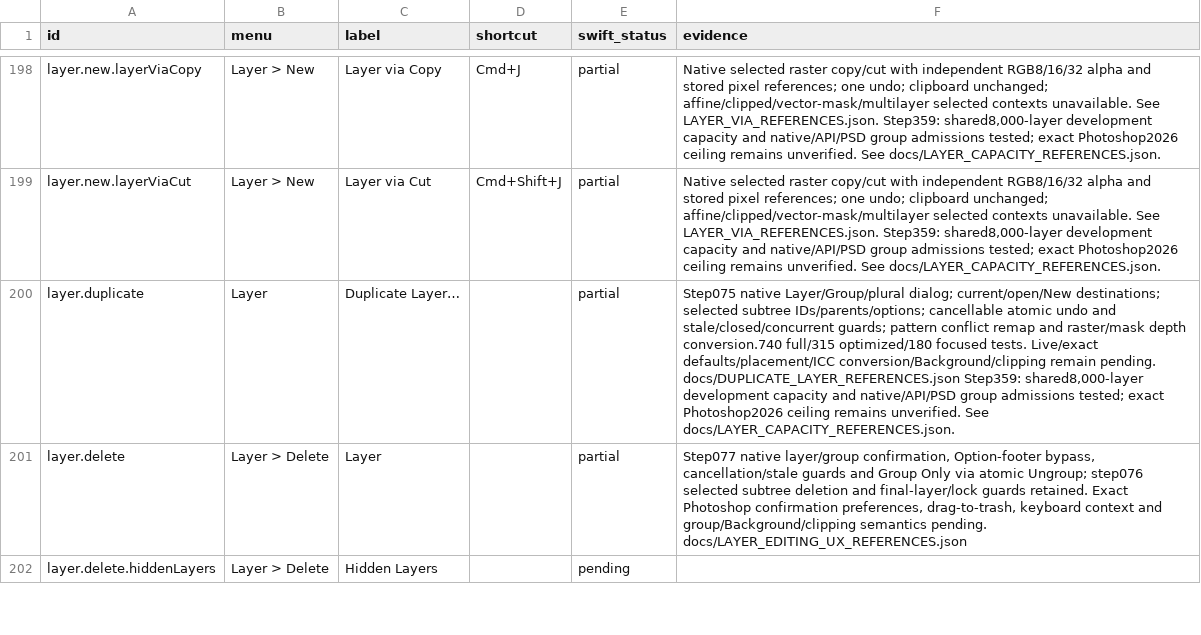
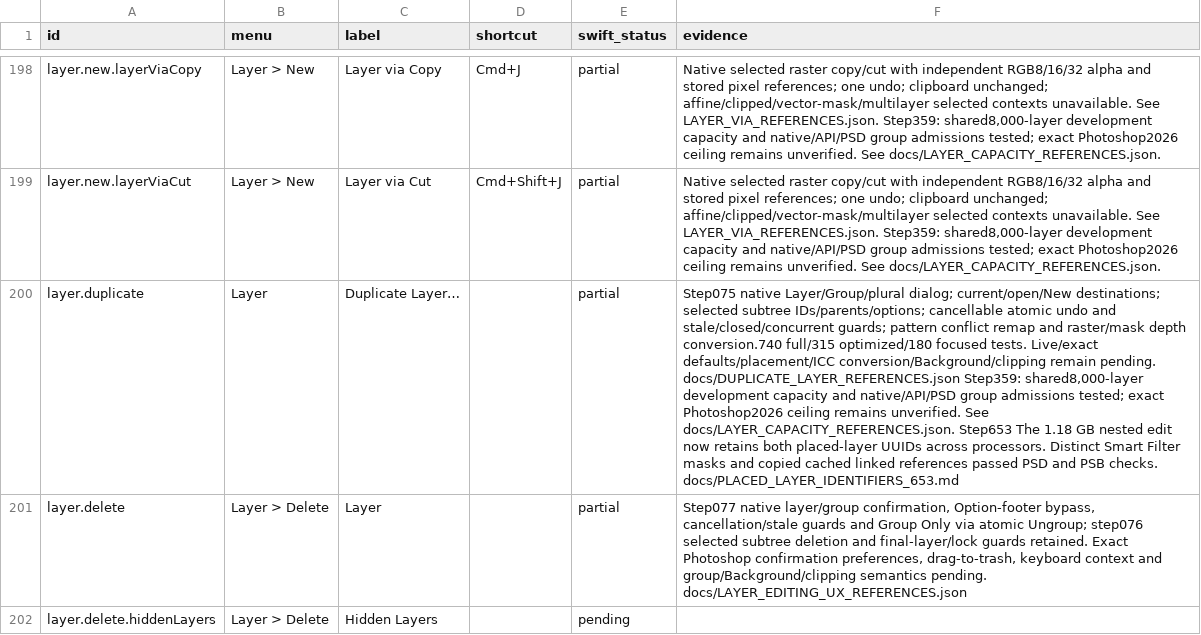
Before and after one commit to ForensicIntelligence/Photato, a CSV file: PhotoCraftSwift/docs/COMMAND_PARITY.csv, drawn as a sheet; only a part is shown, gaps mark what is left out; the diff covers the shown part only; the diff names each change by its address in the sheet, - before the commit and + after, or states it on an @@ line.

Commit message:
Preserve gigabyte-scale Photoshop Smart Object edits (653)

```diff
--- a/PhotoCraftSwift/docs/COMMAND_PARITY.csv
+++ b/PhotoCraftSwift/docs/COMMAND_PARITY.csv
-F200 (evidence): …See docs/LAYER_CAPACITY_REFERENCES.json.
+F200 (evidence): …See docs/LAYER_CAPACITY_REFERENCES.json. Step653 The 1.18 GB nested edit now retains both placed-layer UUIDs across processors. Distinct Smart Filter masks and copied cached linked references passed PSD and PSB checks. docs/PLACED_LAYER_IDENTIFIERS_653.md
```
Also changed, not shown: 7 edited cells elsewhere in this file, 50 other files.
